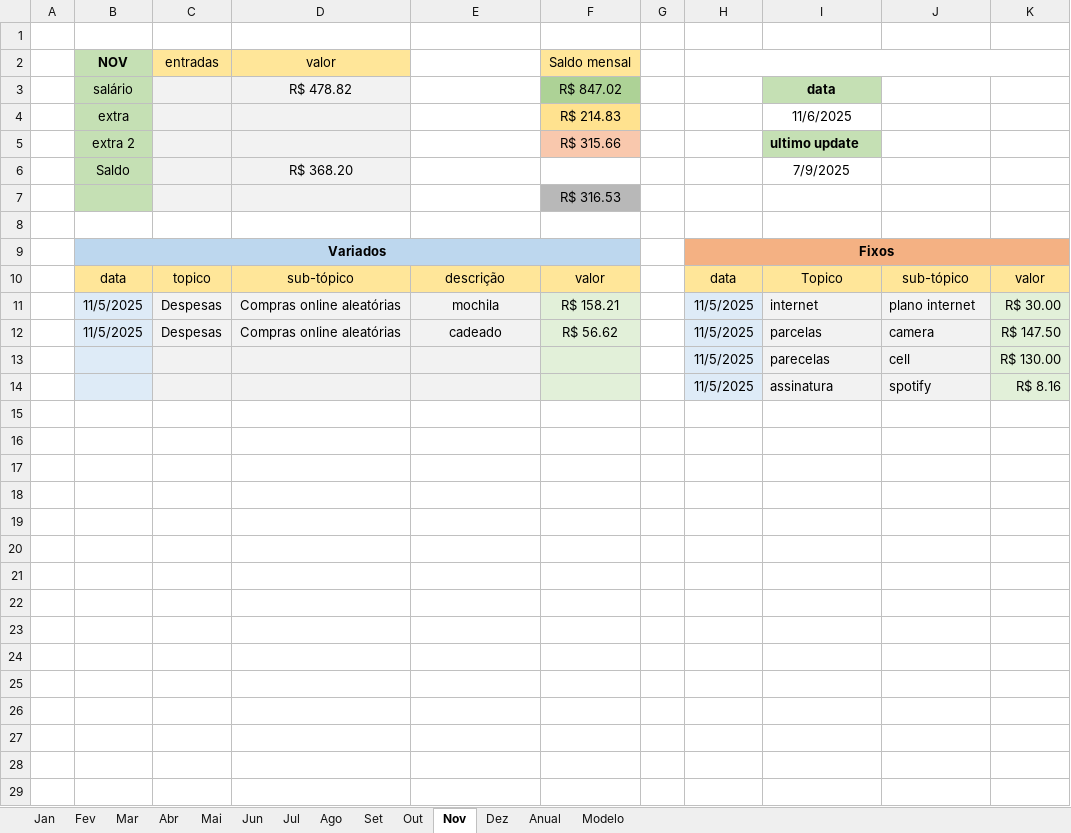
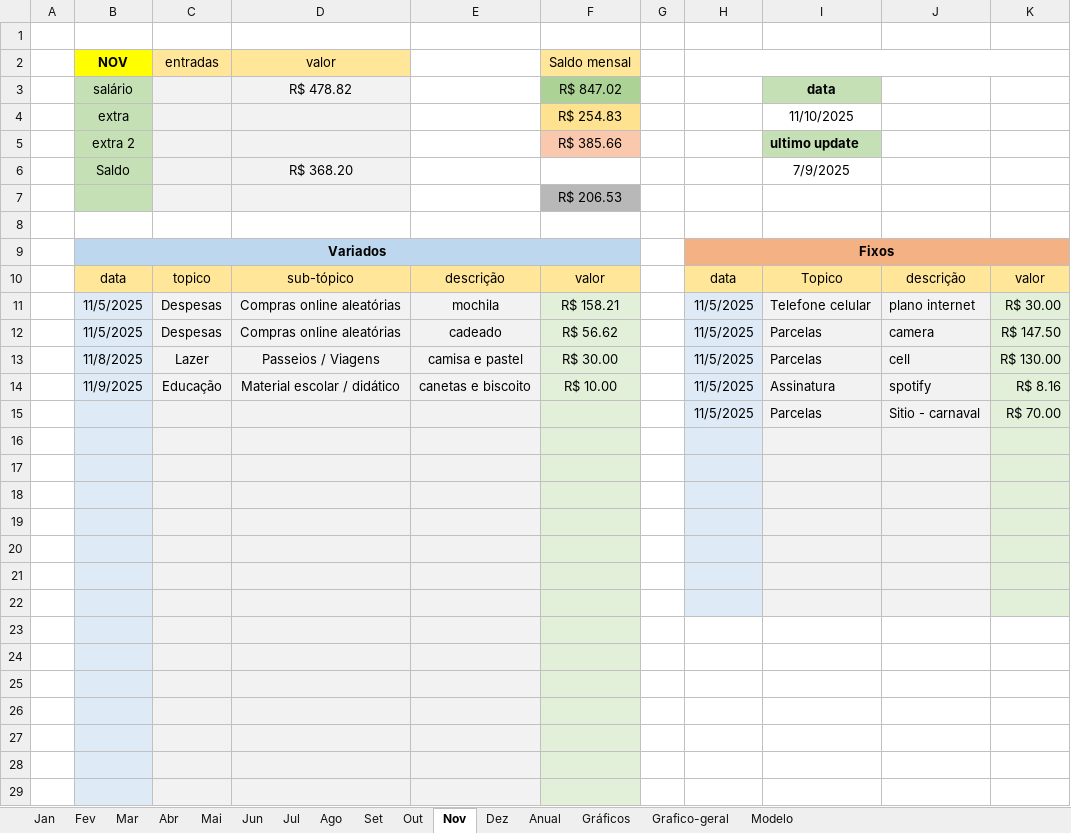
Before and after one commit to MiguelOliveira07/JavaScript, an Excel workbook: Planilha.xlsx, sheet Nov, drawn as a sheet; only a part is shown; values as stored, in another font and other column widths than the file's, no borders; addresses are those after the commit; the diff covers the shown part only; the diff names each change by its address in the sheet, - before the commit and + after, or states it on an @@ line.

```diff
--- a/Planilha.xlsx (sheet Nov)
+++ b/Planilha.xlsx (sheet Nov)
+sheet tab: Gráficos
+sheet tab: Grafico-geral
-B2 fill: #C5E0B4
+B2 fill: #FFFF00
-F4 (Saldo mensal): R$ 214.83
+F4 (Saldo mensal): R$ 254.83
-I4: 11/6/2025
+I4: 11/10/2025
-F5 (Saldo mensal): R$ 315.66
+F5 (Saldo mensal): R$ 385.66
-F7 (Saldo mensal): R$ 316.53
+F7 (Saldo mensal): R$ 206.53
-J10: sub-tópico
+J10: descrição
-I11: internet
+I11: Telefone celular
-I12: parcelas
+I12: Parcelas
+row 13:  | 11/8/2025 | Lazer | Passeios / Viagens | camisa e pastel | R$ 30.00 |  | 11/5/2025 | Parcelas | cell | R$ 130.00
+row 14:  | 11/9/2025 | Educação | Material escolar / didático | canetas e biscoito | R$ 10.00 |  | 11/5/2025 | Assinatura | spotify | R$ 8.16
+row 15:  |  |  |  |  |  |  | 11/5/2025 | Parcelas | Sitio - carnaval | R$ 70.00
-row 16:  |  |  |  |  |  |  | 11/5/2025 | parecelas | cell | R$ 130.00
+row 16: (empty)
-row 17:  |  |  |  |  |  |  | 11/5/2025 | assinatura | spotify | R$ 8.16
+row 17: (empty)
+row 18: (empty)
+row 19: (empty)
+row 20: (empty)
+row 21: (empty)
+row 22: (empty)
+row 23: (empty)
+row 24: (empty)
+row 25: (empty)
+row 26: (empty)
+row 27: (empty)
+row 28: (empty)
+row 29: (empty)
```
Also changed, not shown: 67 added rows elsewhere in this sheet, sheet Anual, sheet Modelo, sheet Dez, sheet Set, sheet Ago, sheet Fev, 7 more sheets, formulas that keep their value, charts or pictures.
